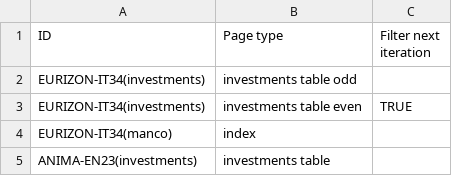
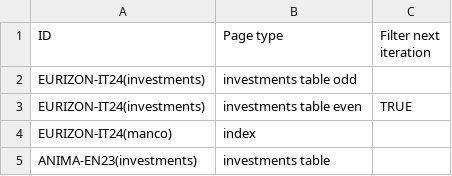
Before and after one commit to tvp-freeports/analysis_finance_reports, a CSV file: src/freeports_analysis/formats/algorithms/alghoritms_schedule.csv, drawn as a sheet.

Commit message:
fixed format name EURIZON-IT24

```diff
--- a/src/freeports_analysis/formats/algorithms/alghoritms_schedule.csv
+++ b/src/freeports_analysis/formats/algorithms/alghoritms_schedule.csv
@@ -1,5 +1,5 @@
 ID,Page type,Filter next iteration
-EURIZON-IT34(investments),investments table odd,
-EURIZON-IT34(investments),investments table even,TRUE
-EURIZON-IT34(manco),index,
+EURIZON-IT24(investments),investments table odd,
+EURIZON-IT24(investments),investments table even,TRUE
+EURIZON-IT24(manco),index,
 ANIMA-EN23(investments),investments table,
```
